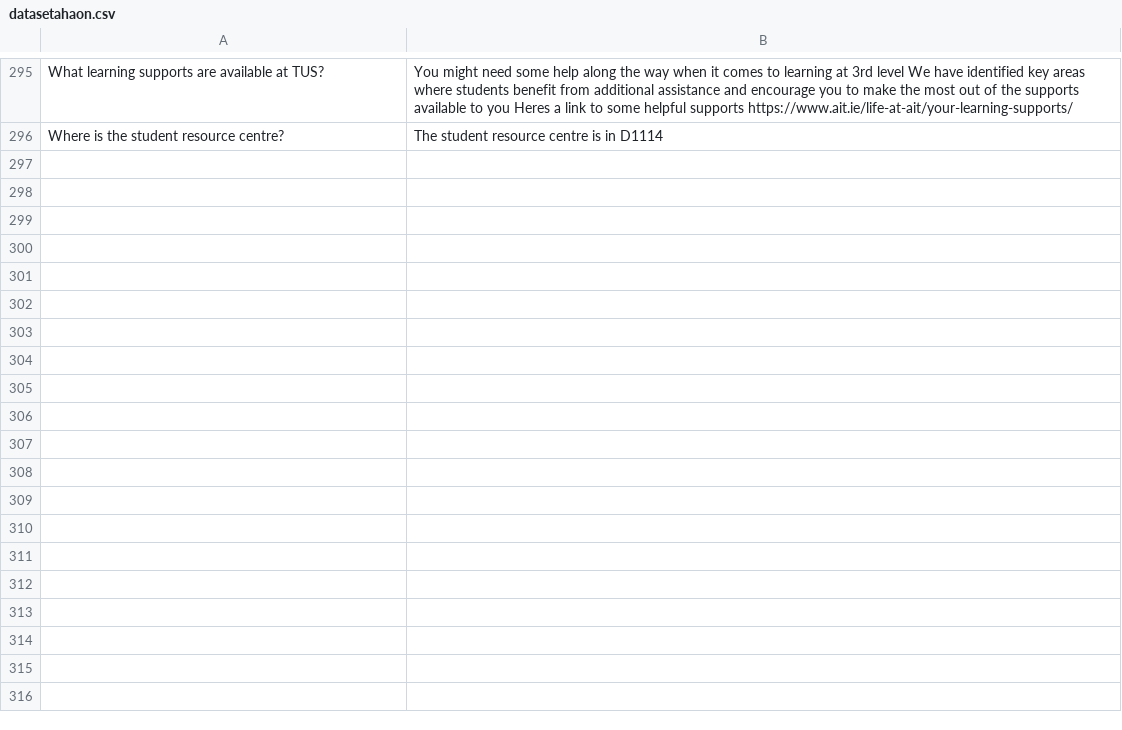
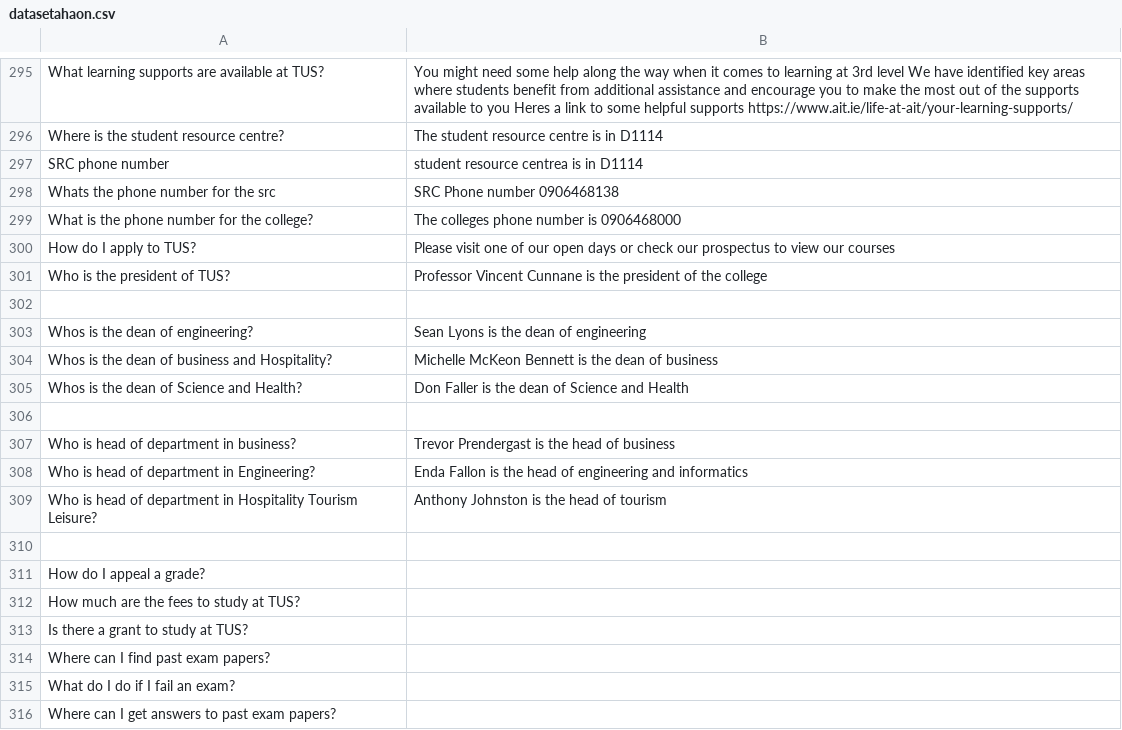
Before and after one commit to MarkLohan/TusBot, a CSV file: data/datasetahaon.csv, drawn as a sheet; only a part is shown, gaps mark what is left out; the diff covers the shown part only.

Commit message:
updated datasetahaon.csv .. added functionality for chatbot to learn from user input

```diff
--- a/data/datasetahaon.csv
+++ b/data/datasetahaon.csv
@@ -296 +296,21 @@ What learning supports are available at TUS?;You might need some help along the
 Where is the student resource centre?;The student resource centre is in D1114
+SRC phone number;student resource centrea is in D1114
+Whats the phone number for the src;SRC Phone number 0906468138
+What is the phone number for the college?; The colleges phone number is 0906468000
+How do I apply to TUS?;Please visit one of our open days or check our prospectus to view our courses
+Who is the president of TUS?;Professor Vincent Cunnane is the president of the college
+
+Whos is the dean of engineering?;Sean Lyons is the dean of engineering
+Whos is the dean of business and Hospitality?;Michelle McKeon Bennett is the dean of business
+Whos is the dean of Science and Health?;Don Faller is the dean of Science and Health
+
+Who is head of department in business?;Trevor Prendergast is the head of business
+Who is head of department in Engineering?;Enda Fallon is the head of engineering and informatics
+Who is head of department in Hospitality Tourism Leisure?;Anthony Johnston is the head of tourism
+
+How do I appeal a grade?
+How much are the fees to study at TUS?
+Is there a grant to study at TUS?
+Where can I find past exam papers?
+What do I do if I fail an exam?
+Where can I get answers to past exam papers?
```
Also changed, not shown: 9 added rows elsewhere in this file, 1 other file.
